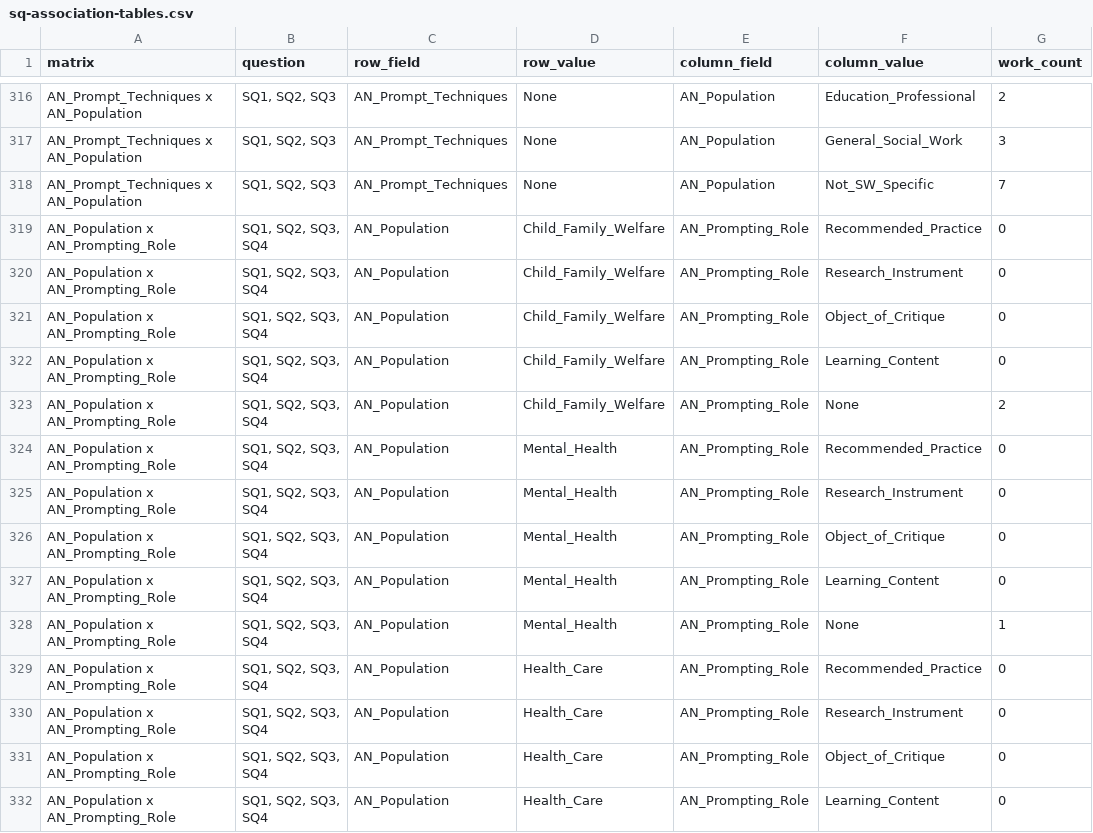
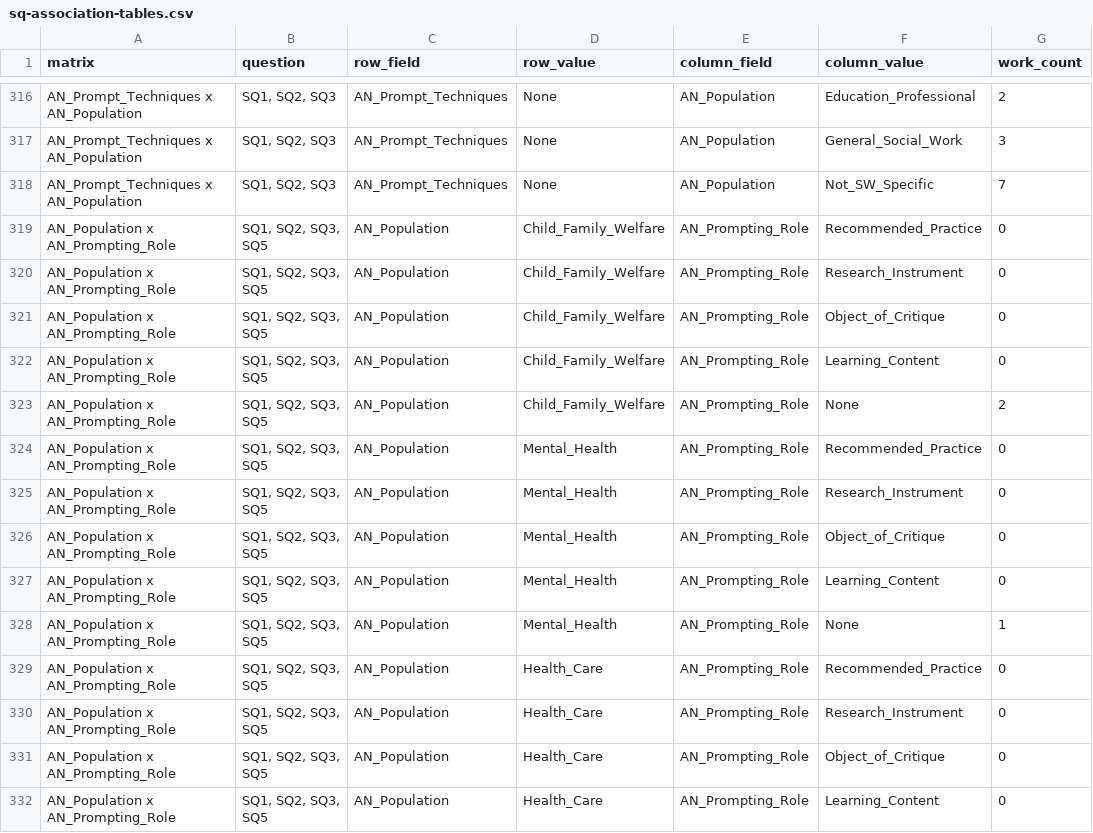
Before and after one commit to chpollin/FemPrompt_SozArb, a CSV file: generated/completion/sq-association-tables.csv, drawn as a sheet; only a part is shown, gaps mark what is left out; the diff covers the shown part only; the diff names each change by its address in the sheet, - before the commit and + after, or states it on an @@ line.

```diff
--- a/generated/completion/sq-association-tables.csv
+++ b/generated/completion/sq-association-tables.csv
-B319:B332 (question): SQ1, SQ2, SQ3, SQ4
+B319:B332 (question): SQ1, SQ2, SQ3, SQ5
```
Also changed, not shown: 145 edited cells elsewhere in this file, generated/completion/sq-analysis-tables.csv, generated/completion/work-verification-queue.csv, 37 other files.
